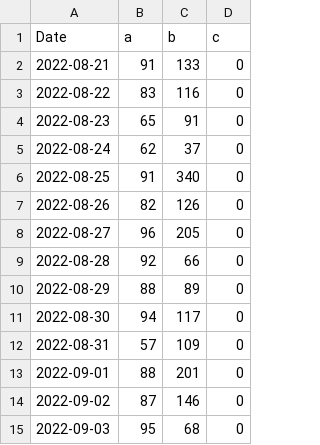
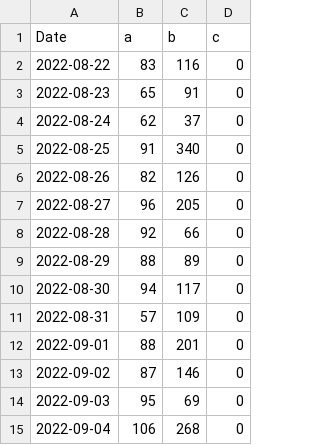
Before and after one commit to apkcrawler/graph, a CSV file: data.csv, drawn as a sheet.

Commit message:
update

```diff
--- a/data.csv
+++ b/data.csv
@@ -1,3 +1,2 @@
 Date,a,b,c
-2022-08-21,91,133,0
 2022-08-22,83,116,0
@@ -14,2 +13,3 @@ Date,a,b,c
 2022-09-02,87,146,0
-2022-09-03,95,68,0
+2022-09-03,95,69,0
+2022-09-04,106,268,0
```
